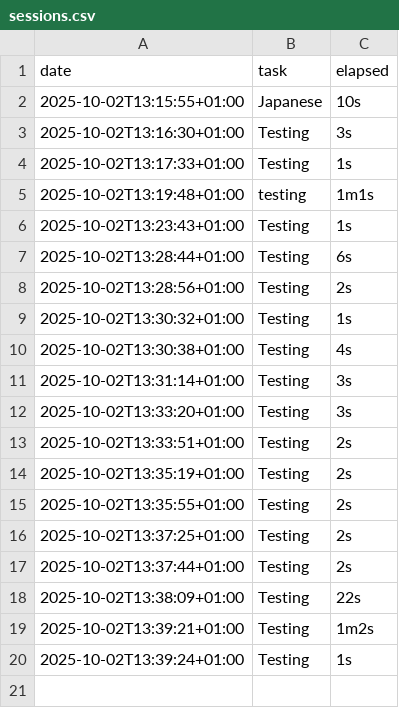
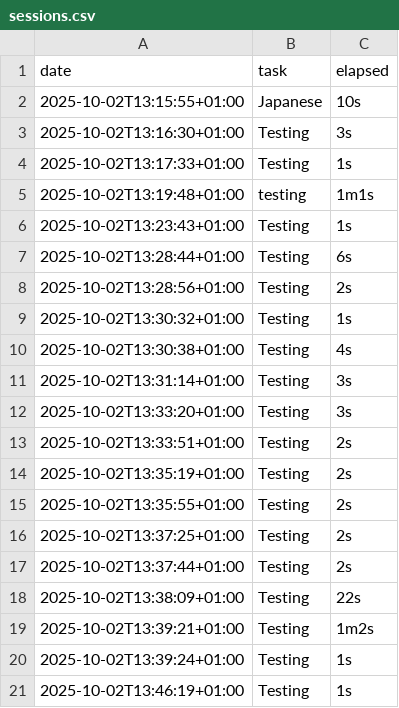
Before and after one commit to Folka2134/study-tracker, a CSV file: sessions.csv, drawn as a sheet; the diff names each change by its address in the sheet, - before the commit and + after, or states it on an @@ line.

```diff
--- a/sessions.csv
+++ b/sessions.csv
+row 21: 2025-10-02T13:46:19+01:00 | Testing | 1s
```
Also changed, not shown: 2 other files.
